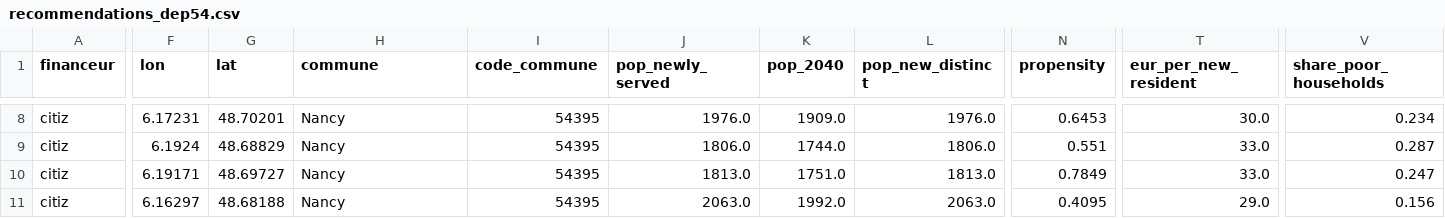
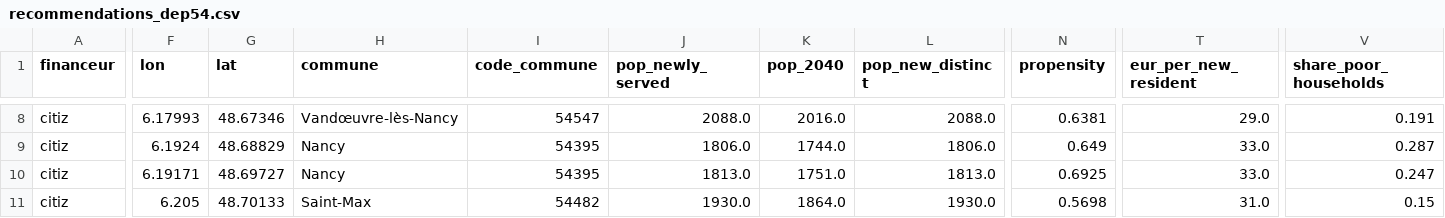
Before and after one commit to nz-valere/Hakaton_Mobility, a CSV file: outputs/recommendations_dep54.csv, drawn as a sheet; only a part is shown, gaps mark what is left out; the diff covers the shown part only; the diff names each change by its address in the sheet, - before the commit and + after, or states it on an @@ line.

```diff
--- a/outputs/recommendations_dep54.csv
+++ b/outputs/recommendations_dep54.csv
-F8 (lon): 6.17231
+F8 (lon): 6.17993
-G8 (lat): 48.70201
+G8 (lat): 48.67346
-H8 (commune): Nancy
+H8 (commune): Vandœuvre-lès-Nancy
-I8 (code_commune): 54395
+I8 (code_commune): 54547
-J8 (pop_newly_served): 1976.0
+J8 (pop_newly_served): 2088.0
-K8 (pop_2040): 1909.0
+K8 (pop_2040): 2016.0
-L8 (pop_new_distinct): 1976.0
+L8 (pop_new_distinct): 2088.0
-N8 (propensity): 0.6453
+N8 (propensity): 0.6381
-T8 (eur_per_new_resident): 30.0
+T8 (eur_per_new_resident): 29.0
-V8 (share_poor_households): 0.234
+V8 (share_poor_households): 0.191
-N9 (propensity): 0.551
+N9 (propensity): 0.649
-N10 (propensity): 0.7849
+N10 (propensity): 0.6925
-F11 (lon): 6.16297
+F11 (lon): 6.205
-G11 (lat): 48.68188
+G11 (lat): 48.70133
-H11 (commune): Nancy
+H11 (commune): Saint-Max
-I11 (code_commune): 54395
+I11 (code_commune): 54482
-J11 (pop_newly_served): 2063.0
+J11 (pop_newly_served): 1930.0
-K11 (pop_2040): 1992.0
+K11 (pop_2040): 1864.0
-L11 (pop_new_distinct): 2063.0
+L11 (pop_new_distinct): 1930.0
-N11 (propensity): 0.4095
+N11 (propensity): 0.5698
-T11 (eur_per_new_resident): 29.0
+T11 (eur_per_new_resident): 31.0
-V11 (share_poor_households): 0.156
+V11 (share_poor_households): 0.15
```
Also changed, not shown: 1 added row, 1 removed row and 115 edited cells elsewhere in this file, outputs/recommendations.csv, outputs/recommendations_ems.csv, 53 other files.
